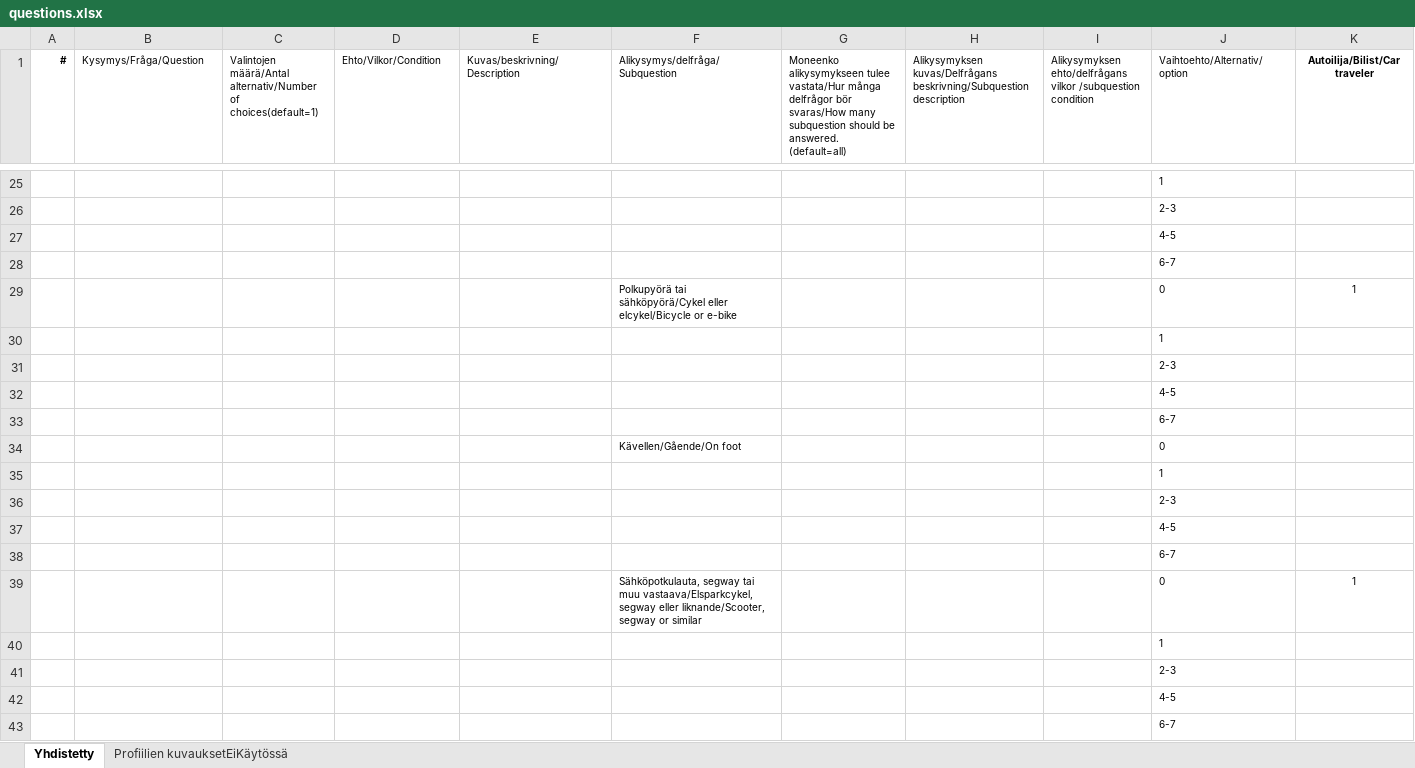
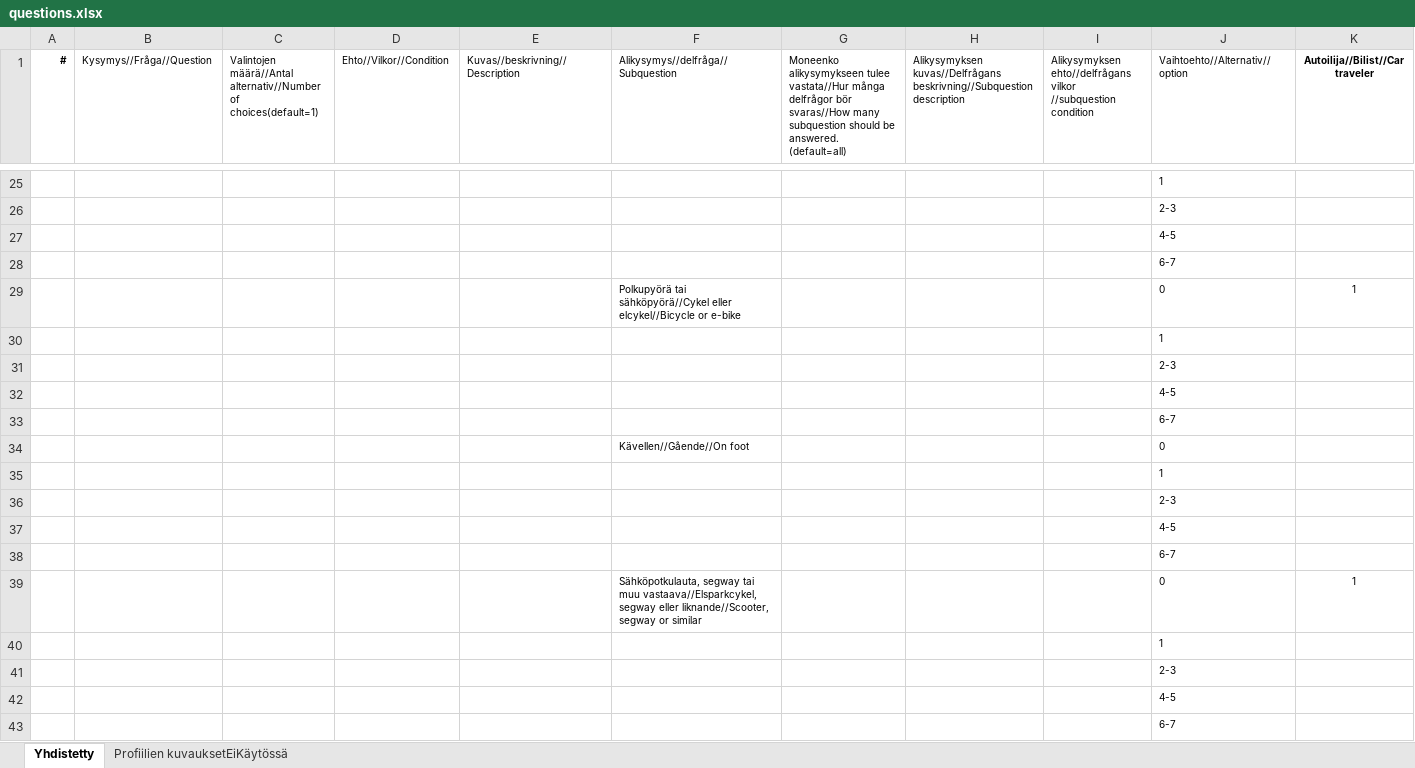
Before and after one commit to City-of-Turku/mpbackend, an Excel workbook: media/questions.xlsx, sheet Yhdistetty, drawn as a sheet; only a part is shown, gaps mark what is left out; values as stored, in another font and other column widths than the file's, no borders; ↵ is a line break in a cell; the diff covers the shown part only; the diff names each change by its address in the sheet, - before the commit and + after, or states it on an @@ line.

```diff
--- a/media/questions.xlsx (sheet Yhdistetty)
+++ b/media/questions.xlsx (sheet Yhdistetty)
-B1: Kysymys/Fråga/Question
+B1: Kysymys//Fråga//Question
-C1: Valintojen määrä/Antal alternativ/Number of ↵ choices(default=1)
+C1: Valintojen määrä//Antal alternativ//Number of ↵ choices(default=1)
-D1: Ehto/Vilkor/Condition
+D1: Ehto//Vilkor//Condition
-E1: Kuvas/beskrivning/Description
+E1: Kuvas//beskrivning//Description
-F1: Alikysymys/delfråga/Subquestion
+F1: Alikysymys//delfråga//Subquestion
-G1: …alikysymykseen tulee vastata/Hur många delfrågor bör svaras/How many subquestion…
+G1: …alikysymykseen tulee vastata//Hur många delfrågor bör svaras//How many subquestion…
-H1: Alikysymyksen kuvas/Delfrågans ↵ beskrivning/Subquestion description
+H1: Alikysymyksen kuvas//Delfrågans ↵ beskrivning//Subquestion description
-I1: Alikysymyksen ehto/delfrågans vilkor /subquestion condition
+I1: Alikysymyksen ehto//delfrågans vilkor //subquestion condition
-J1: Vaihtoehto/Alternativ/option
+J1: Vaihtoehto//Alternativ//option
-K1: Autoilija/Bilist/Car traveler
+K1: Autoilija//Bilist//Car traveler
-F29: Polkupyörä tai sähköpyörä/Cykel eller elcykel/Bicycle or e-bike
+F29: Polkupyörä tai sähköpyörä//Cykel eller elcykel//Bicycle or e-bike
-F34: Kävellen/Gående/On foot
+F34: Kävellen//Gående//On foot
-F39: …tai muu vastaava/Elsparkcykel, segway eller liknande/Scooter, segway or…
+F39: …tai muu vastaava//Elsparkcykel, segway eller liknande//Scooter, segway or…
```
Also changed, not shown: other rows of this sheet.
